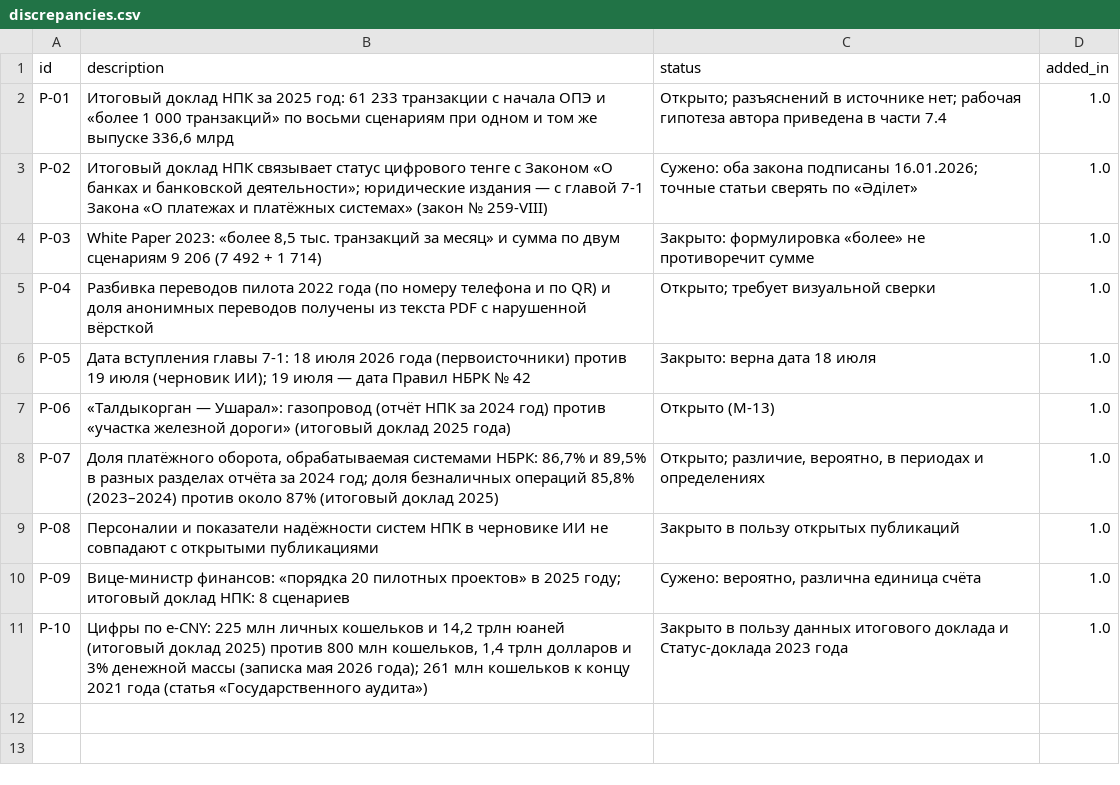
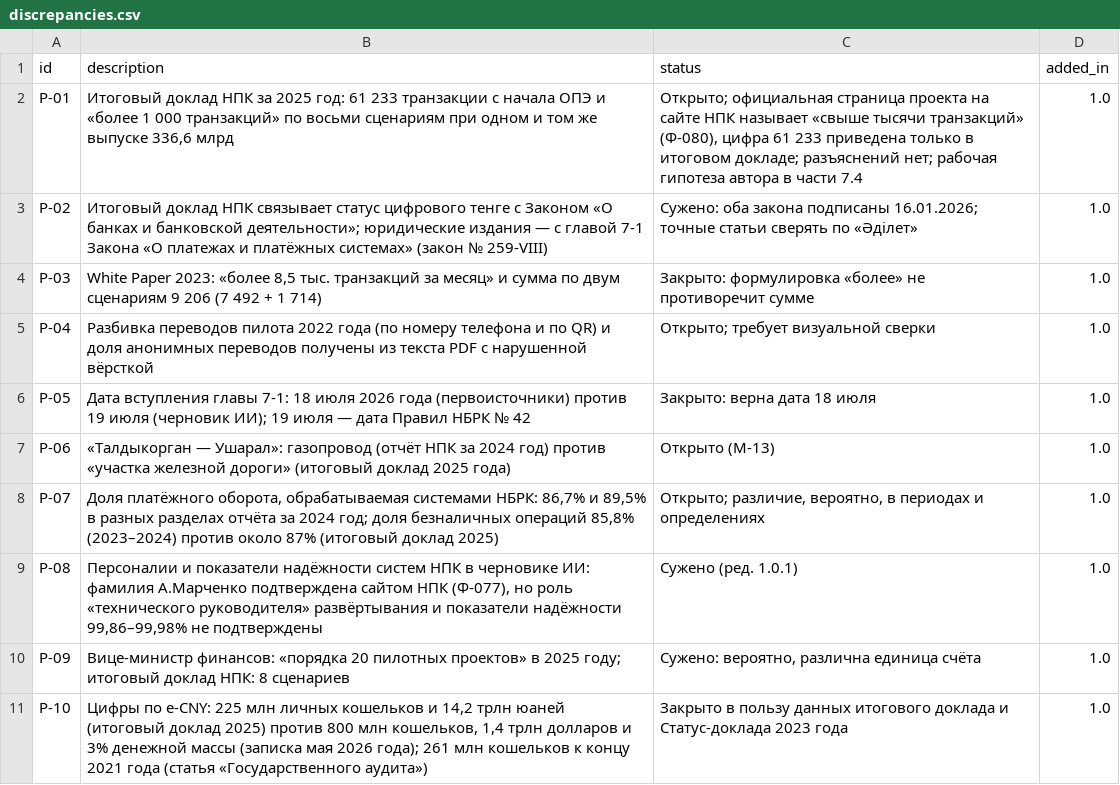
Before and after one commit to bsakhanov/tenge, a CSV file: registry/discrepancies.csv, drawn as a sheet.

```diff
--- a/registry/discrepancies.csv
+++ b/registry/discrepancies.csv
@@ -1,3 +1,3 @@
 id,description,status,added_in
-Р-01,"Итоговый доклад НПК за 2025 год: 61 233 транзакции с начала ОПЭ и «более 1 000 транзакций» по восьми сценариям при одном и том же выпуске 336,6 млрд",Открыто; разъяснений в источнике нет; рабочая гипотеза автора приведена в части 7.4,1.0
+Р-01,"Итоговый доклад НПК за 2025 год: 61 233 транзакции с начала ОПЭ и «более 1 000 транзакций» по восьми сценариям при одном и том же выпуске 336,6 млрд","Открыто; официальная страница проекта на сайте НПК называет «свыше тысячи транзакций» (Ф-080), цифра 61 233 приведена только в итоговом докладе; разъяснений нет; рабочая гипотеза автора в части 7.4",1.0
 Р-02,Итоговый доклад НПК связывает статус цифрового тенге с Законом «О банках и банковской деятельности»; юридические издания — с главой 7-1 Закона «О платежах и платёжных системах» (закон № 259-VIII),Сужено: оба закона подписаны 16.01.2026; точные статьи сверять по «Әділет»,1.0
@@ -8,3 +8,3 @@ id,description,status,added_in
 Р-07,"Доля платёжного оборота, обрабатываемая системами НБРК: 86,7% и 89,5% в разных разделах отчёта за 2024 год; доля безналичных операций 85,8% (2023–2024) против около 87% (итоговый доклад 2025)","Открыто; различие, вероятно, в периодах и определениях",1.0
-Р-08,Персоналии и показатели надёжности систем НПК в черновике ИИ не совпадают с открытыми публикациями,Закрыто в пользу открытых публикаций,1.0
+Р-08,"Персоналии и показатели надёжности систем НПК в черновике ИИ: фамилия А.Марченко подтверждена сайтом НПК (Ф-077), но роль «технического руководителя» развёртывания и показатели надёжности 99,86–99,98% не подтверждены",Сужено (ред. 1.0.1),1.0
 Р-09,Вице-министр финансов: «порядка 20 пилотных проектов» в 2025 году; итоговый доклад НПК: 8 сценариев,"Сужено: вероятно, различна единица счёта",1.0
```
Also changed, not shown: registry/facts.csv, registry/gaps.csv, 22 other files.
